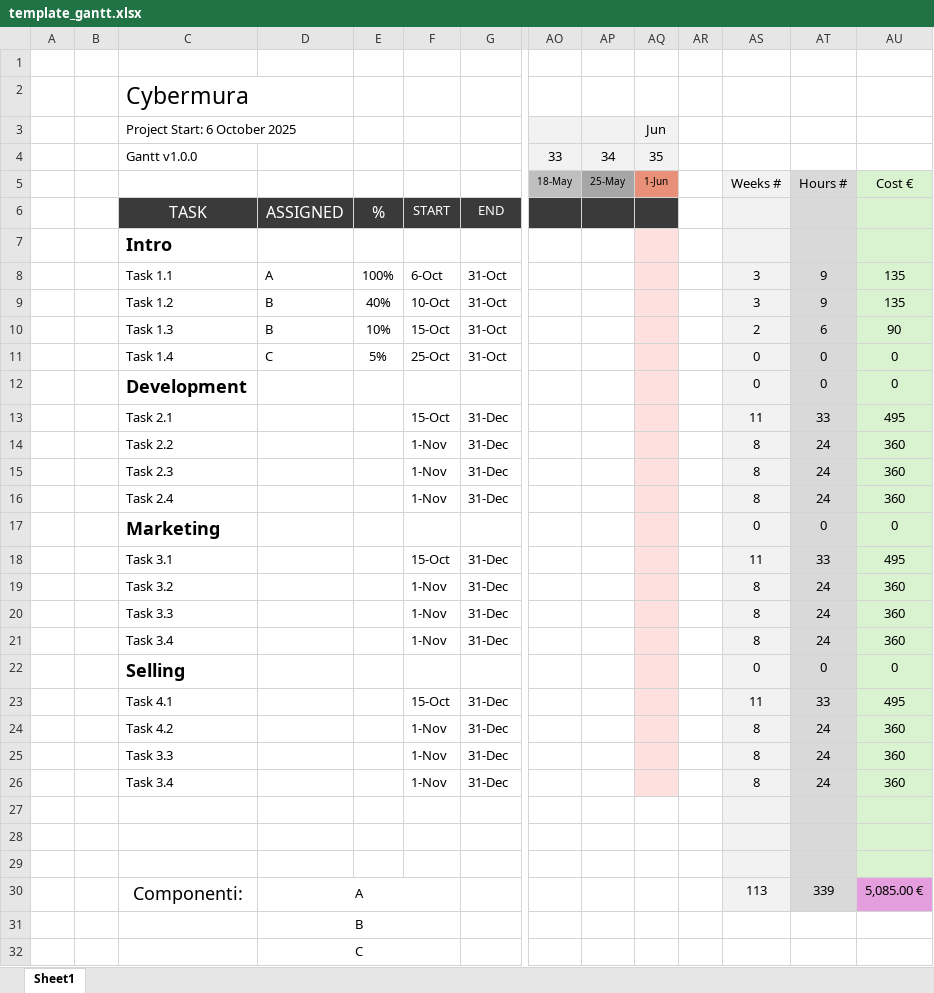
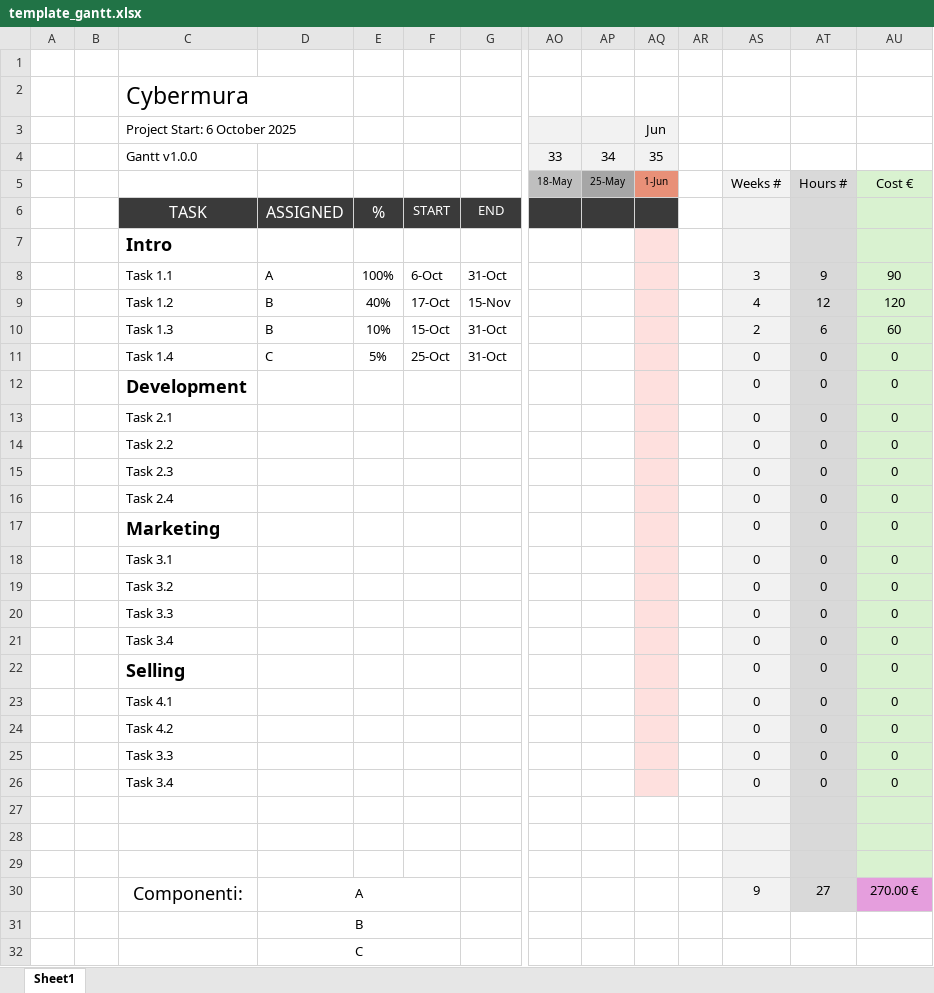
Before and after one commit to CICCIOSGAMINO/gpoi-2027, an Excel workbook: docs/fattibilita/template_gantt.xlsx, sheet Sheet1, drawn as a sheet; only a part is shown, gaps mark what is left out; values as stored, in another font and other column widths than the file's, no borders; conditional formats not drawn; removed rows and columns are numbered as before the commit, all else as after; rows hold the shown columns only; the diff covers the shown part only; the diff names each change by its address in the sheet, - before the commit and + after, or states it on an @@ line.

Commit message:
v0.2.3 - gantt updated

```diff
--- a/docs/fattibilita/template_gantt.xlsx (sheet Sheet1)
+++ b/docs/fattibilita/template_gantt.xlsx (sheet Sheet1)
-AU8: 135
+AU8: 90
-row 9:  |  | Task 1.2 | B | 40% | 10-Oct | 31-Oct |  |  |  |  | 3 | 9 | 135
+row 9:  |  | Task 1.2 | B | 40% | 17-Oct | 15-Nov |  |  |  |  | 4 | 12 | 120
-AU10: 90
+AU10: 60
-row 13:  |  | Task 2.1 |  |  | 15-Oct | 31-Dec |  |  |  |  | 11 | 33 | 495
-row 14:  |  | Task 2.2 |  |  | 1-Nov | 31-Dec |  |  |  |  | 8 | 24 | 360
-row 15:  |  | Task 2.3 |  |  | 1-Nov | 31-Dec |  |  |  |  | 8 | 24 | 360
-row 16:  |  | Task 2.4 |  |  | 1-Nov | 31-Dec |  |  |  |  | 8 | 24 | 360
+row 13:  |  | Task 2.1 |  |  |  |  |  |  |  |  | 0 | 0 | 0
+row 14:  |  | Task 2.2 |  |  |  |  |  |  |  |  | 0 | 0 | 0
+row 15:  |  | Task 2.3 |  |  |  |  |  |  |  |  | 0 | 0 | 0
+row 16:  |  | Task 2.4 |  |  |  |  |  |  |  |  | 0 | 0 | 0
-row 18:  |  | Task 3.1 |  |  | 15-Oct | 31-Dec |  |  |  |  | 11 | 33 | 495
-row 19:  |  | Task 3.2 |  |  | 1-Nov | 31-Dec |  |  |  |  | 8 | 24 | 360
-row 20:  |  | Task 3.3 |  |  | 1-Nov | 31-Dec |  |  |  |  | 8 | 24 | 360
-row 21:  |  | Task 3.4 |  |  | 1-Nov | 31-Dec |  |  |  |  | 8 | 24 | 360
+row 18:  |  | Task 3.1 |  |  |  |  |  |  |  |  | 0 | 0 | 0
+row 19:  |  | Task 3.2 |  |  |  |  |  |  |  |  | 0 | 0 | 0
+row 20:  |  | Task 3.3 |  |  |  |  |  |  |  |  | 0 | 0 | 0
+row 21:  |  | Task 3.4 |  |  |  |  |  |  |  |  | 0 | 0 | 0
-row 23:  |  | Task 4.1 |  |  | 15-Oct | 31-Dec |  |  |  |  | 11 | 33 | 495
-row 24:  |  | Task 4.2 |  |  | 1-Nov | 31-Dec |  |  |  |  | 8 | 24 | 360
-row 25:  |  | Task 3.3 |  |  | 1-Nov | 31-Dec |  |  |  |  | 8 | 24 | 360
-row 26:  |  | Task 3.4 |  |  | 1-Nov | 31-Dec |  |  |  |  | 8 | 24 | 360
+row 23:  |  | Task 4.1 |  |  |  |  |  |  |  |  | 0 | 0 | 0
+row 24:  |  | Task 4.2 |  |  |  |  |  |  |  |  | 0 | 0 | 0
+row 25:  |  | Task 3.3 |  |  |  |  |  |  |  |  | 0 | 0 | 0
+row 26:  |  | Task 3.4 |  |  |  |  |  |  |  |  | 0 | 0 | 0
-row 30:  |  | Componenti: | A |  |  |  |  |  |  |  | 113 | 339 | 5,085.00 €
+row 30:  |  | Componenti: | A |  |  |  |  |  |  |  | 9 | 27 | 270.00 €
```
Also changed, not shown: 1 edited cell elsewhere in this sheet, 2 other files.
